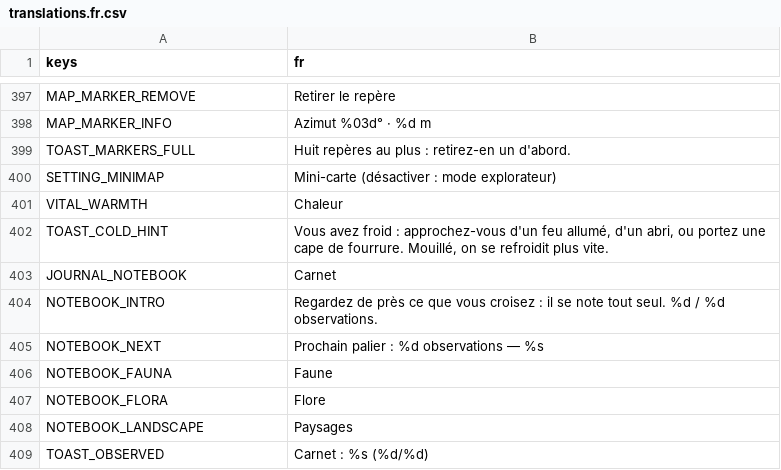
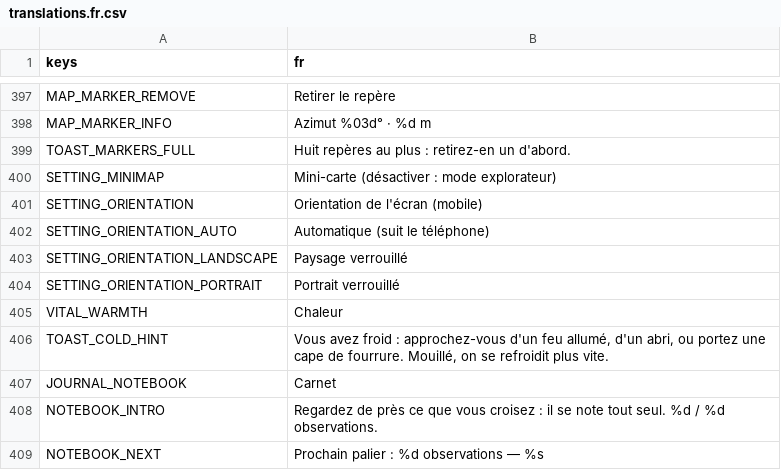
Before and after one commit to CharlieG42/ZimutAdventure, a CSV file: locales/translations.fr.csv, drawn as a sheet; only a part is shown, gaps mark what is left out; the shorter side is filled out with more unchanged rows.

Commit message:
Réglage d'orientation mobile : auto (capteur) / paysage / portrait verrouillés
- game_settings.gd : option orientation persistée (user://settings.cfg),
  validation, application via DisplayServer.screen_set_orientation sur
  mobile uniquement (SENSOR / SENSOR_LANDSCAPE / SENSOR_PORTRAIT)
- journal_panel.gd : sélecteur dans Réglages (Journal → Réglages)
- locales FR/EN : SETTING_ORIENTATION + 3 valeurs
- test_orientation_setting.gd : valeurs, repli sur auto, clés FR/EN
- docs : README.md + GDD.md §6.2

Co-authored-by: CharlieG42 <CharlieG42@users.noreply.github.com>

```diff
--- a/locales/translations.fr.csv
+++ b/locales/translations.fr.csv
@@ -400,2 +400,6 @@ TOAST_MARKERS_FULL,Huit repères au plus : retirez-en un d'abord.
 SETTING_MINIMAP,Mini-carte (désactiver : mode explorateur)
+SETTING_ORIENTATION,Orientation de l'écran (mobile)
+SETTING_ORIENTATION_AUTO,Automatique (suit le téléphone)
+SETTING_ORIENTATION_LANDSCAPE,Paysage verrouillé
+SETTING_ORIENTATION_PORTRAIT,Portrait verrouillé
 VITAL_WARMTH,Chaleur
```
Also changed, not shown: locales/translations.en.csv, 6 other files.
